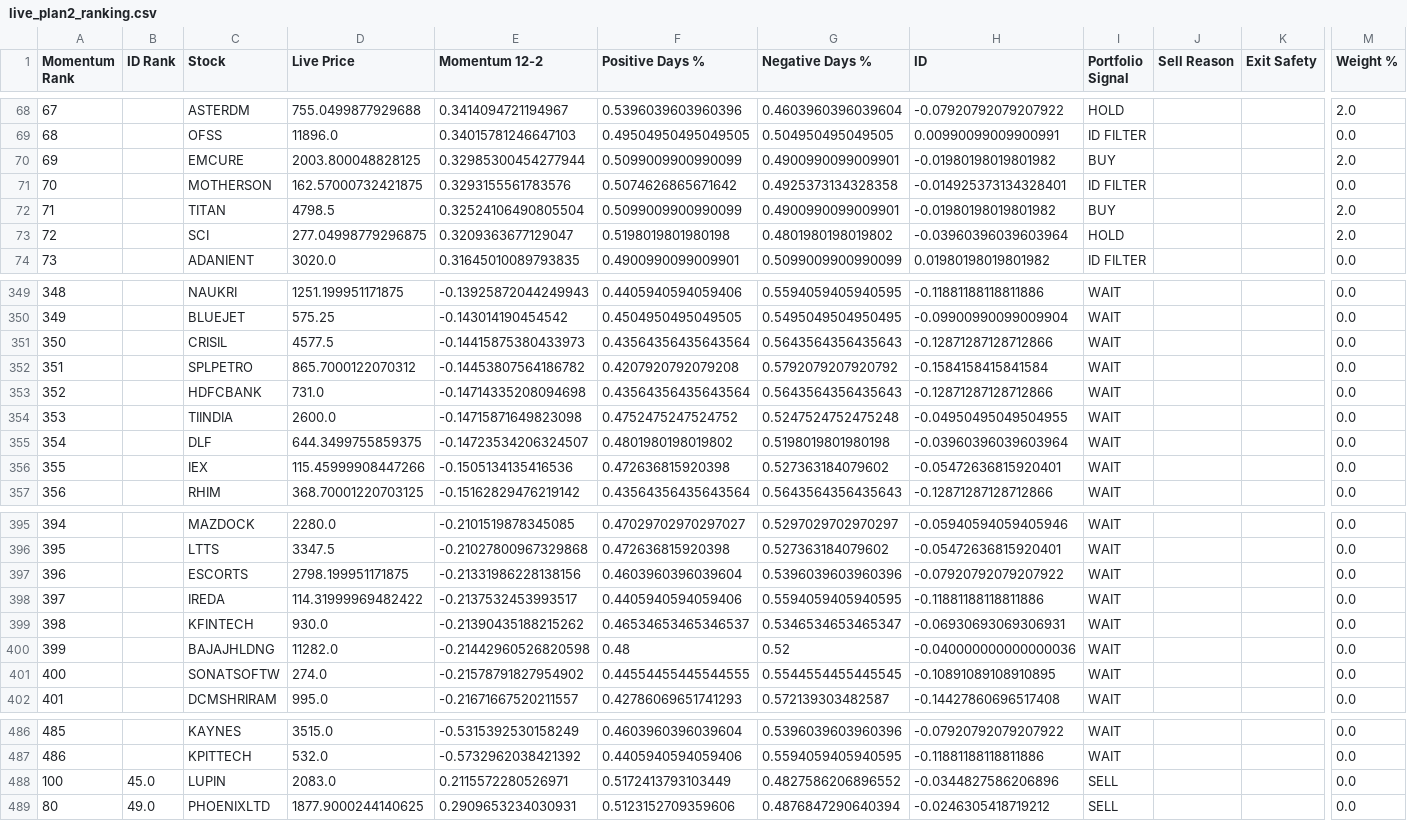
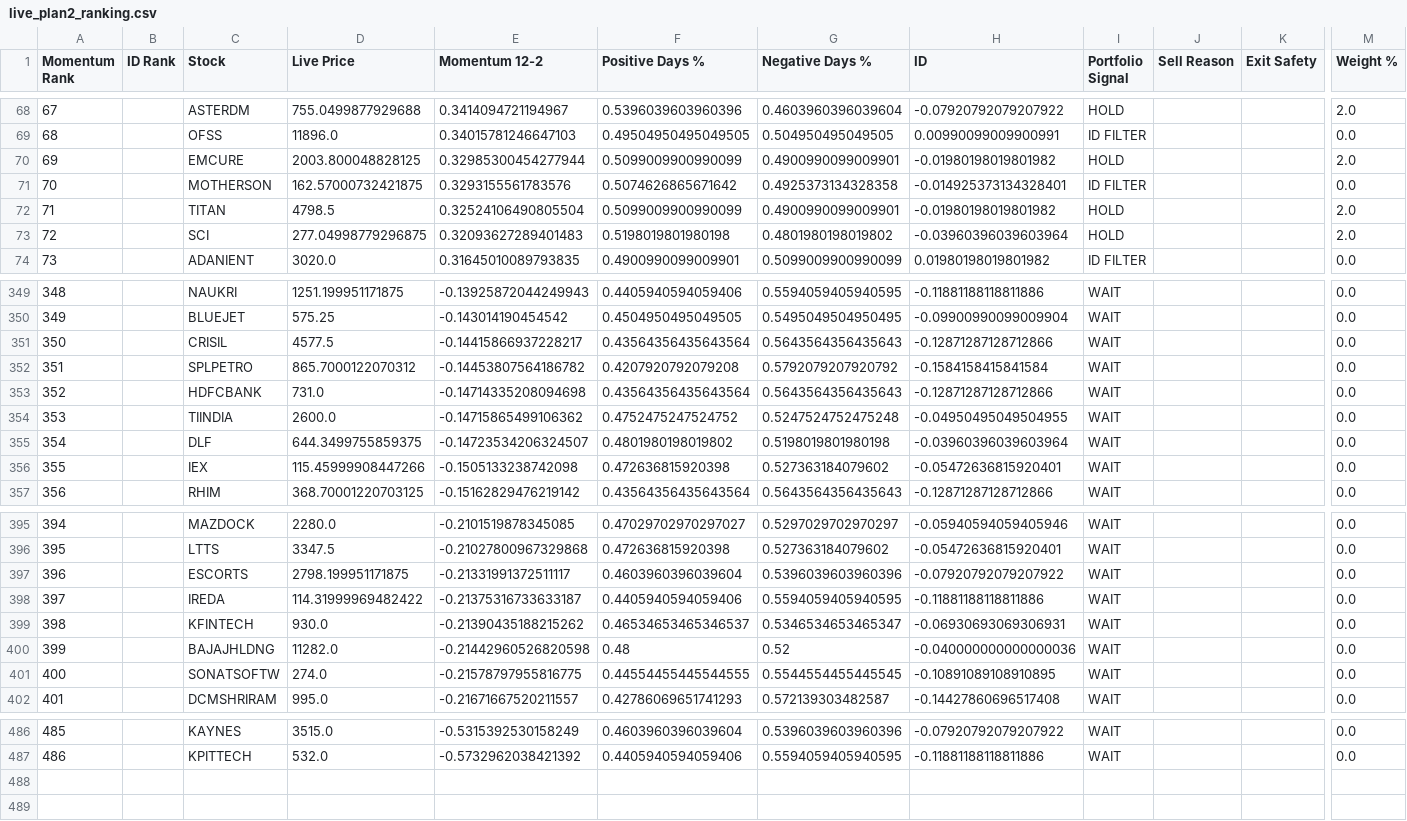
Before and after one commit to balasankar041-lang/moment, a CSV file: live_plan2_ranking.csv, drawn as a sheet; only a part is shown, gaps mark what is left out; rows hold the shown columns only; the diff covers the shown part only; the diff names each change by its address in the sheet, - before the commit and + after, or states it on an @@ line.

```diff
--- a/live_plan2_ranking.csv
+++ b/live_plan2_ranking.csv
-I70 (Portfolio Signal): BUY
+I70 (Portfolio Signal): HOLD
-I72 (Portfolio Signal): BUY
+I72 (Portfolio Signal): HOLD
-E73 (Momentum 12-2): 0.3209363677129047
+E73 (Momentum 12-2): 0.32093627289401483
-E351 (Momentum 12-2): -0.14415875380433973
+E351 (Momentum 12-2): -0.14415866937228217
-E354 (Momentum 12-2): -0.14715871649823098
+E354 (Momentum 12-2): -0.14715865499106362
-E356 (Momentum 12-2): -0.1505134135416536
+E356 (Momentum 12-2): -0.1505133238742098
-E397 (Momentum 12-2): -0.21331986228138156
+E397 (Momentum 12-2): -0.21331991372511117
-E398 (Momentum 12-2): -0.2137532453993517
+E398 (Momentum 12-2): -0.21375316733633187
-E401 (Momentum 12-2): -0.21578791827954902
+E401 (Momentum 12-2): -0.21578797955816775
-row 488: 100 | 45.0 | LUPIN | 2083.0 | 0.2115572280526971 | 0.5172413793103449 | 0.4827586206896552 | -0.0344827586206896 | SELL |  |  | 0.0
-row 489: 80 | 49.0 | PHOENIXLTD | 1877.9000244140625 | 0.2909653234030931 | 0.5123152709359606 | 0.4876847290640394 | -0.0246305418719212 | SELL |  |  | 0.0
```
Also changed, not shown: 28 edited cells elsewhere in this file, advanced_market_intelligence.csv, live_plan2_top50.csv, 7 other files.
